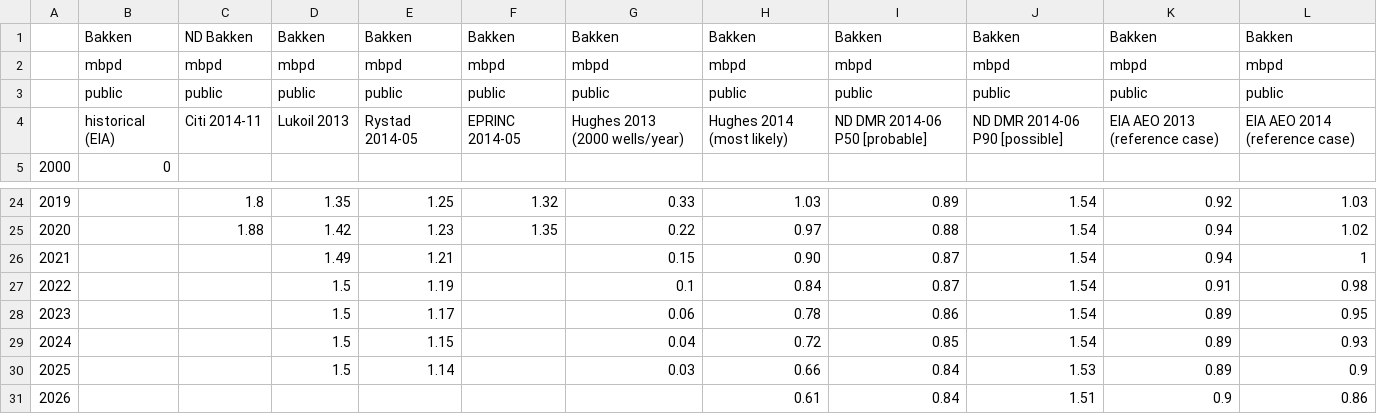
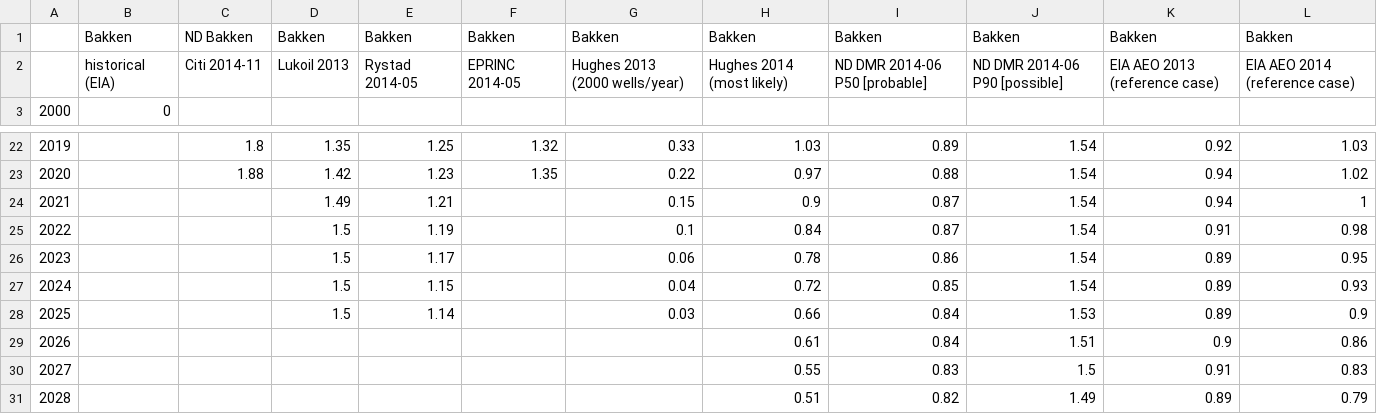
Before and after one commit to the-frack-lab/data, a CSV file: oil/misc/Bakken_misc_forecasts_2014-11_(mbpd).csv, drawn as a sheet; only a part is shown, gaps mark what is left out; the shorter side is filled out with more unchanged rows.

Commit message:
cut first two header rows

```diff
--- a/oil/misc/Bakken_misc_forecasts_2014-11_(mbpd).csv
+++ b/oil/misc/Bakken_misc_forecasts_2014-11_(mbpd).csv
@@ -1,4 +1,2 @@
 ,Bakken,ND Bakken,Bakken,Bakken,Bakken,Bakken,Bakken,Bakken,Bakken,Bakken,Bakken
-,mbpd,mbpd,mbpd,mbpd,mbpd,mbpd,mbpd,mbpd,mbpd,mbpd,mbpd
-,public,public,public,public,public,public,public,public,public,public,public
 ,historical (EIA),Citi 2014-11,Lukoil 2013,Rystad 2014-05,EPRINC 2014-05,Hughes 2013 (2000 wells/year),Hughes 2014 (most likely),ND DMR 2014-06 P50 [probable],ND DMR 2014-06 P90 [possible],EIA AEO 2013 (reference case),EIA AEO 2014 (reference case)
@@ -25,3 +23,3 @@
 2020,,1.88,1.42,1.23,1.35,0.22,0.97,0.88,1.54,0.94,1.02
-2021,,,1.49,1.21,,0.15,0.90,0.87,1.54,0.94,1
+2021,,,1.49,1.21,,0.15,0.9,0.87,1.54,0.94,1
 2022,,,1.5,1.19,,0.1,0.84,0.87,1.54,0.91,0.98
```
